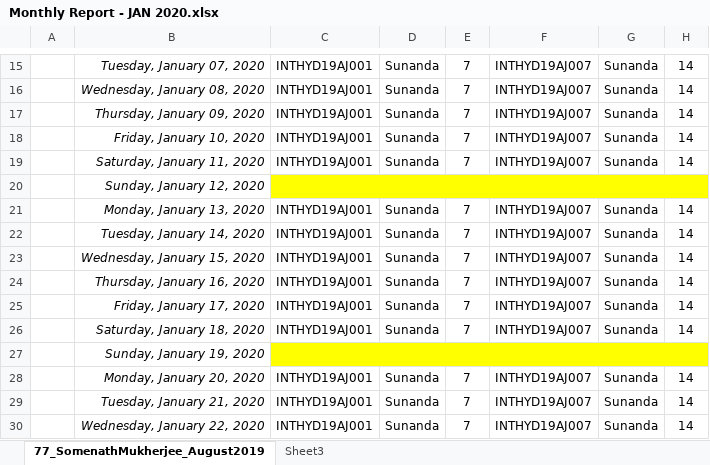
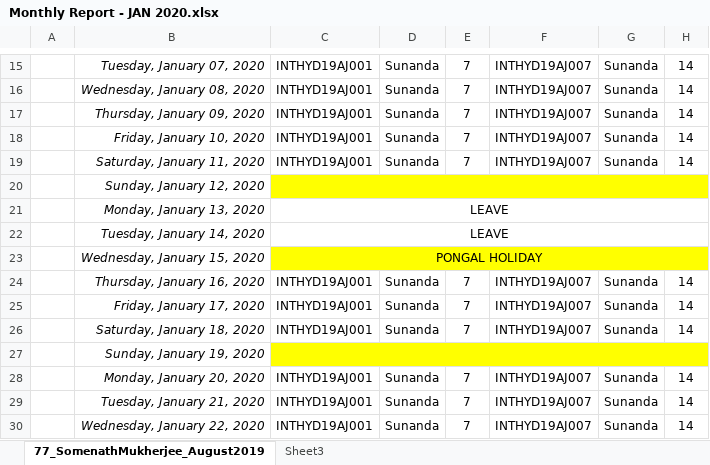
Before and after one commit to Rupa-stack/jan-maze, an Excel workbook: Monthly Report - JAN 2020.xlsx, sheet 77_SomenathMukherjee_August2019, drawn as a sheet; only a part is shown, gaps mark what is left out; values as stored, in another font and other column widths than the file's, no borders; the diff names each change by its address in the sheet, - before the commit and + after, or states it on an @@ line.

Commit message:
Add files via upload

```diff
--- a/Monthly Report - JAN 2020.xlsx (sheet 77_SomenathMukherjee_August2019)
+++ b/Monthly Report - JAN 2020.xlsx (sheet 77_SomenathMukherjee_August2019)
-C21:C22: INTHYD19AJ001
+C21:C22: LEAVE
+C21:H21 merged
-D21:D23: Sunanda
+D21:D23: (empty)
-E21:E23: 7
+E21:E23: (empty)
-F21:F23: INTHYD19AJ007
+F21:F23: (empty)
-G21:G23: Sunanda
+G21:G23: (empty)
-H21:H23: 14
+H21:H23: (empty)
+C22:H22 merged
-C23: INTHYD19AJ001
+C23: PONGAL HOLIDAY
-C23:H23 fill: none
+C23:H23 fill: #FFFF00
+C23:H23 merged
```
